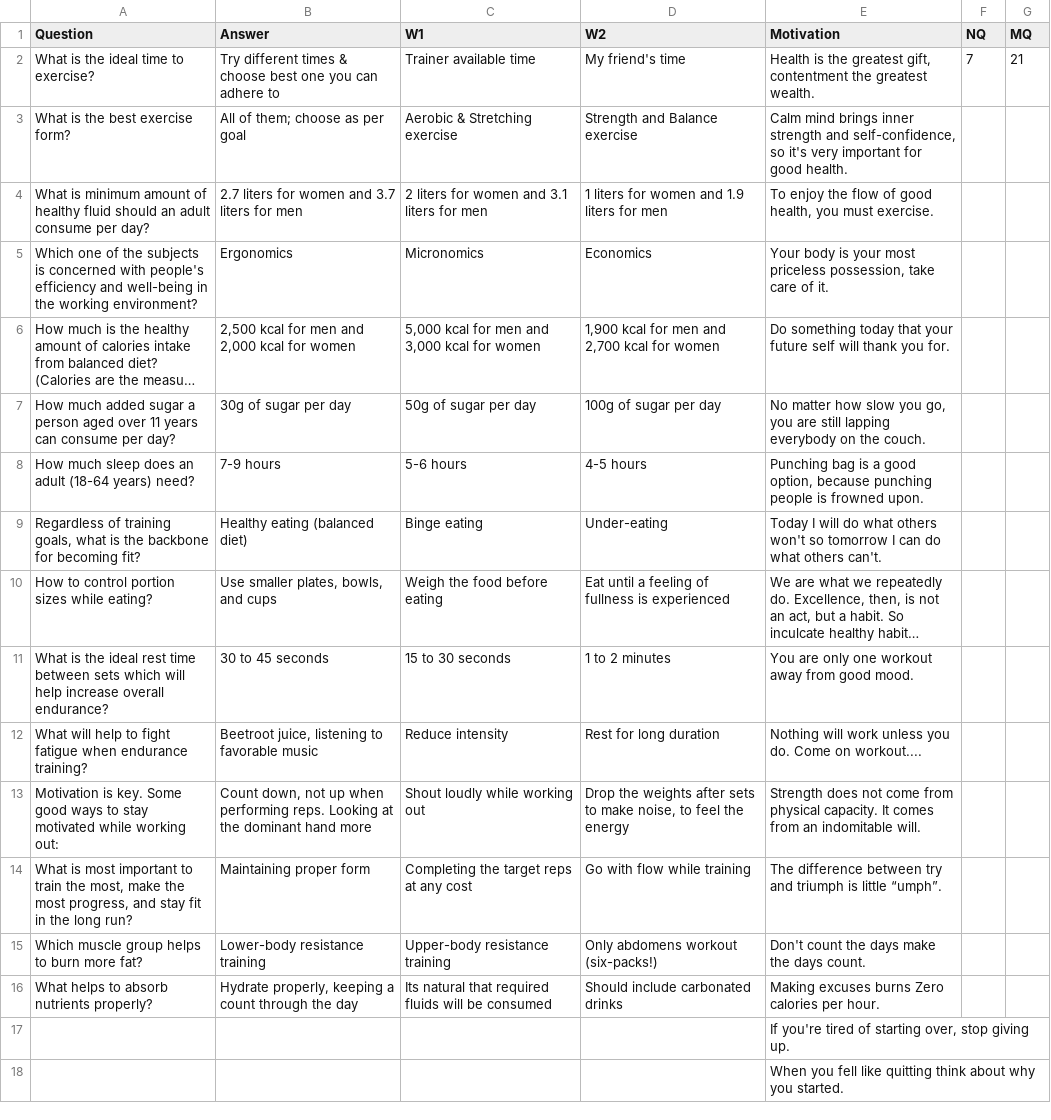
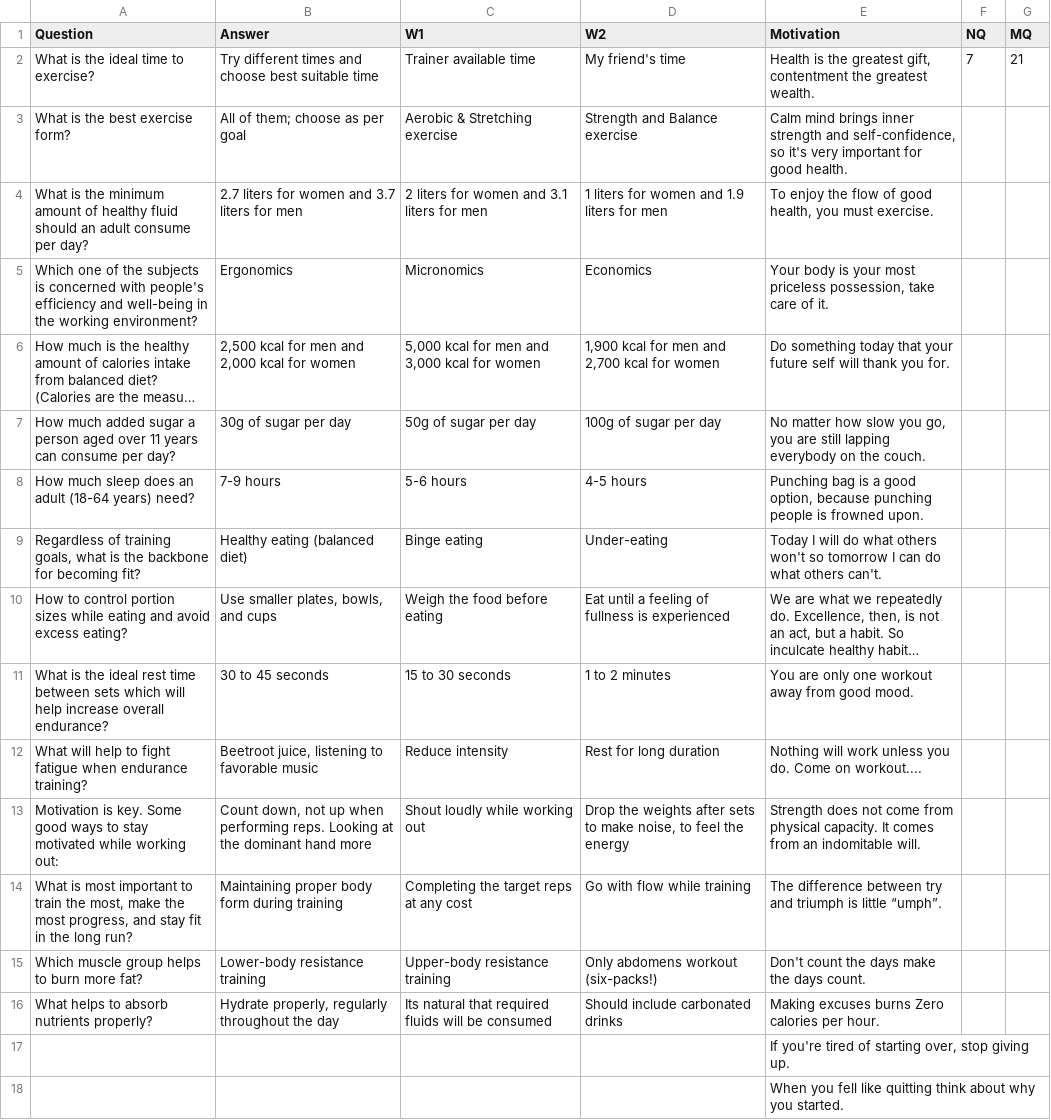
Before and after one commit to PhotonSphere/AIM_Fitness_app, a CSV file: question_quotes.csv, drawn as a sheet; only a part is shown; long unchanged cells end in …; the diff names each change by its address in the sheet, - before the commit and + after, or states it on an @@ line.

```diff
--- a/question_quotes.csv
+++ b/question_quotes.csv
-B2 (Answer): …different times & choose best one you can adhere to
+B2 (Answer): …different times and choose best suitable time
-A4 (Question): What is minimum amount…
+A4 (Question): What is the minimum amount…
-A10 (Question): …sizes while eating?
+A10 (Question): …sizes while eating and avoid excess eating?
-B14 (Answer): Maintaining proper form
+B14 (Answer): Maintaining proper body form during training
-B16 (Answer): Hydrate properly, keeping a count through the day
+B16 (Answer): Hydrate properly, regularly throughout the day
```
Also changed, not shown: 1 other file.
